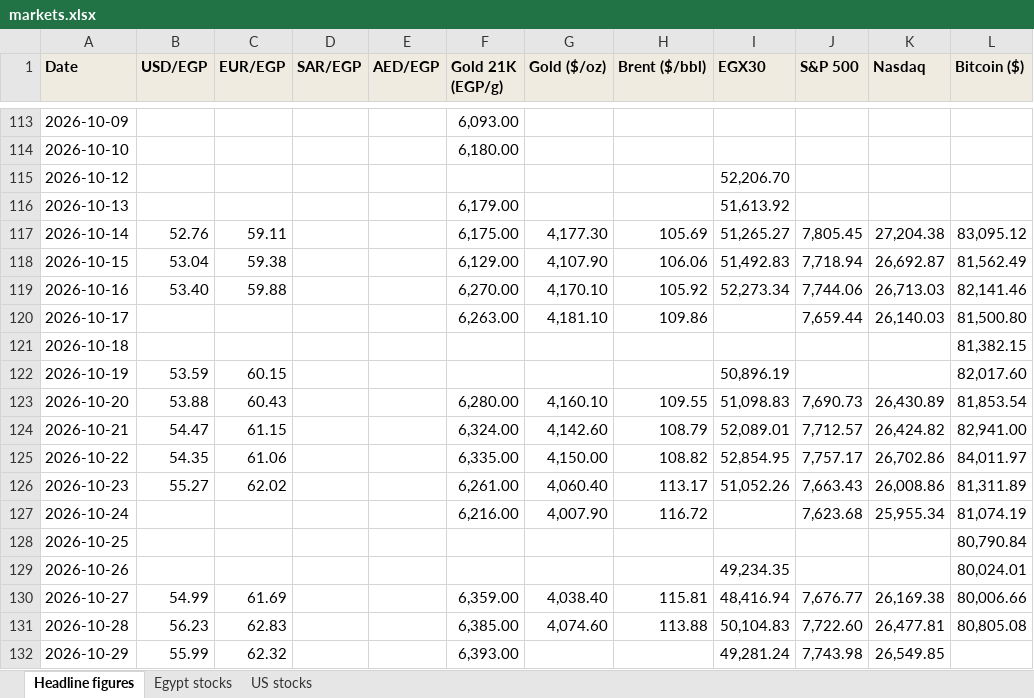
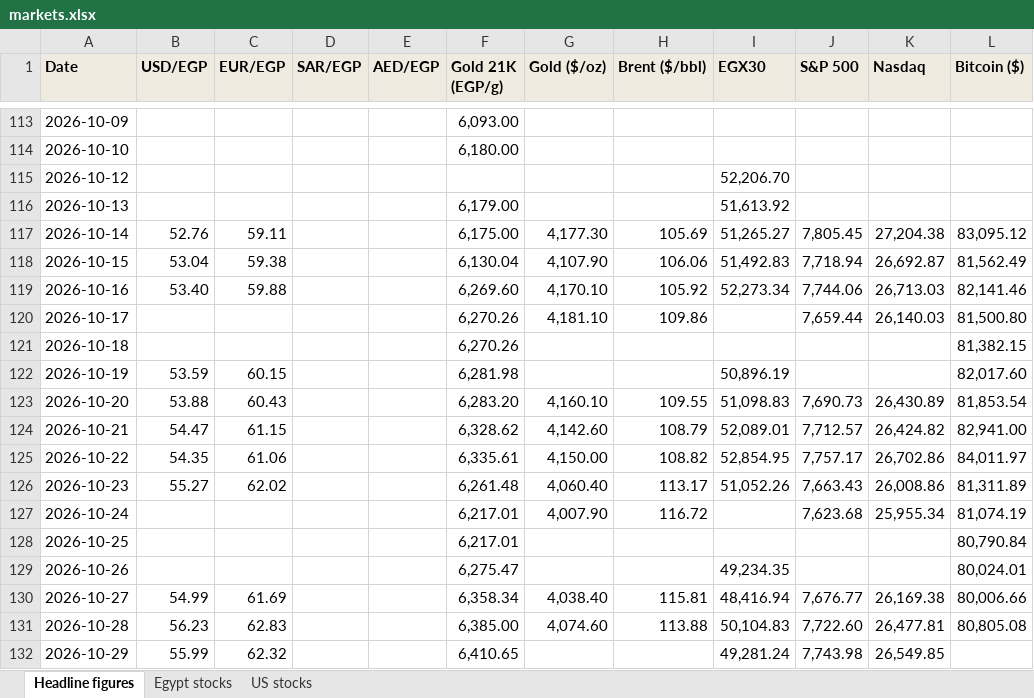
Before and after one commit to omarelabd318/Daily-Newsletter, an Excel workbook: data/markets.xlsx, sheet Headline figures, drawn as a sheet; only a part is shown, gaps mark what is left out; values as stored, in another font and other column widths than the file's, no borders; the diff names each change by its address in the sheet, - before the commit and + after, or states it on an @@ line.

```diff
--- a/data/markets.xlsx (sheet Headline figures)
+++ b/data/markets.xlsx (sheet Headline figures)
-F118 (Gold 21K (EGP/g)): 6,129.00
+F118 (Gold 21K (EGP/g)): 6,130.04
-F119 (Gold 21K (EGP/g)): 6,270.00
+F119 (Gold 21K (EGP/g)): 6,269.60
-F120 (Gold 21K (EGP/g)): 6,263.00
+F120 (Gold 21K (EGP/g)): 6,270.26
-F121 (Gold 21K (EGP/g)): (empty)
+F121 (Gold 21K (EGP/g)): 6,270.26
-F122 (Gold 21K (EGP/g)): (empty)
+F122 (Gold 21K (EGP/g)): 6,281.98
-F123 (Gold 21K (EGP/g)): 6,280.00
+F123 (Gold 21K (EGP/g)): 6,283.20
-F124 (Gold 21K (EGP/g)): 6,324.00
+F124 (Gold 21K (EGP/g)): 6,328.62
-F125 (Gold 21K (EGP/g)): 6,335.00
+F125 (Gold 21K (EGP/g)): 6,335.61
-F126 (Gold 21K (EGP/g)): 6,261.00
+F126 (Gold 21K (EGP/g)): 6,261.48
-F127 (Gold 21K (EGP/g)): 6,216.00
+F127 (Gold 21K (EGP/g)): 6,217.01
-F128 (Gold 21K (EGP/g)): (empty)
+F128 (Gold 21K (EGP/g)): 6,217.01
-F129 (Gold 21K (EGP/g)): (empty)
+F129 (Gold 21K (EGP/g)): 6,275.47
-F130 (Gold 21K (EGP/g)): 6,359.00
+F130 (Gold 21K (EGP/g)): 6,358.34
-F132 (Gold 21K (EGP/g)): 6,393.00
+F132 (Gold 21K (EGP/g)): 6,410.65
```
Also changed, not shown: 1 other file.
